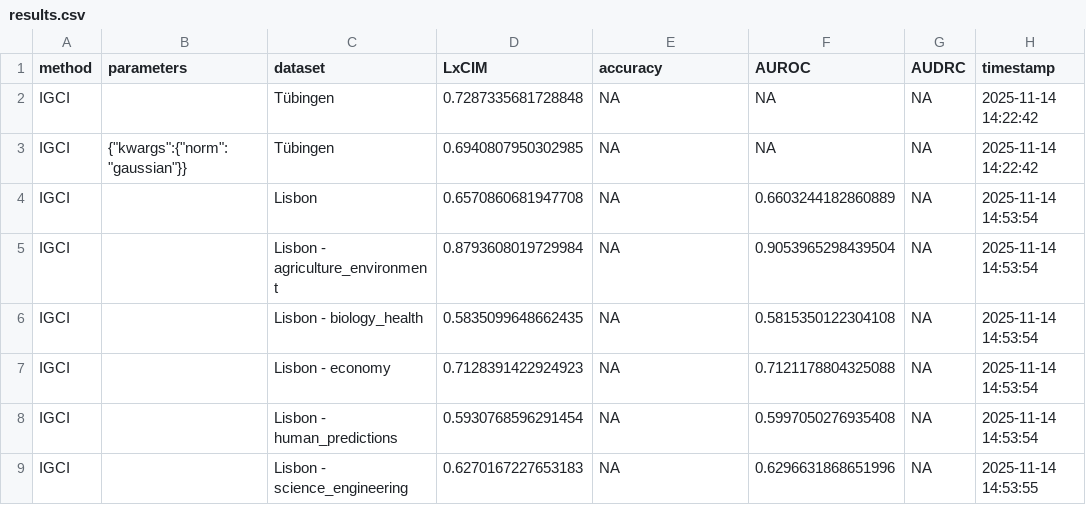
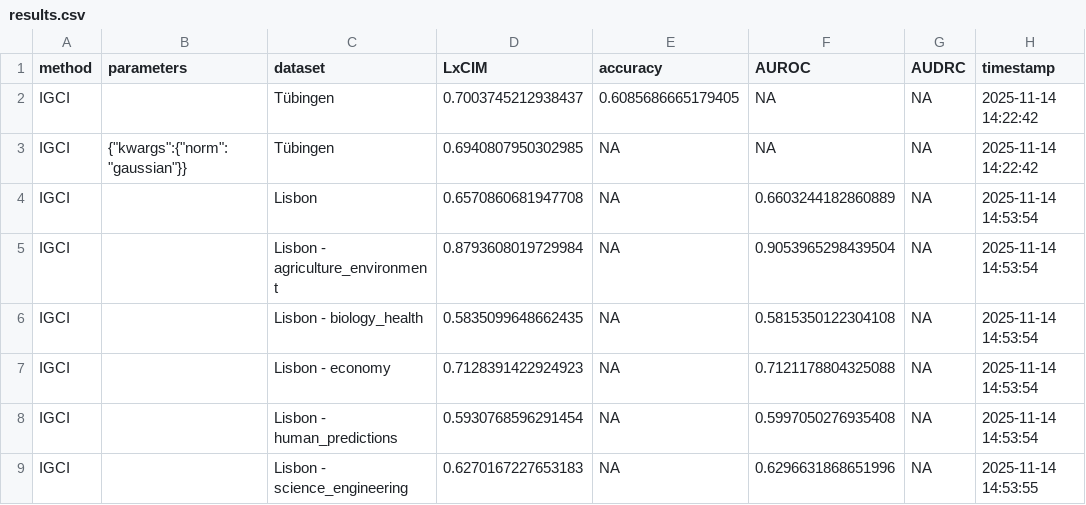
Before and after one commit to tiagobrogueira/Causal-Discovery-In-Exchangeable-Data, a CSV file: bicausal/results/results.csv, drawn as a sheet; only a part is shown.

```diff
--- a/bicausal/results/results.csv
+++ b/bicausal/results/results.csv
@@ -1,3 +1,3 @@
 method,parameters,dataset,LxCIM,accuracy,AUROC,AUDRC,timestamp
-IGCI,,Tübingen,0.7287335681728848,NA,NA,NA,2025-11-14 14:22:42
+IGCI,,Tübingen,0.7003745212938437,0.6085686665179405,NA,NA,2025-11-14 14:22:42
 IGCI,"{""kwargs"":{""norm"":""gaussian""}}",Tübingen,0.6940807950302985,NA,NA,NA,2025-11-14 14:22:42
```
Also changed, not shown: bicausal/results/times.csv, 13 other files.
